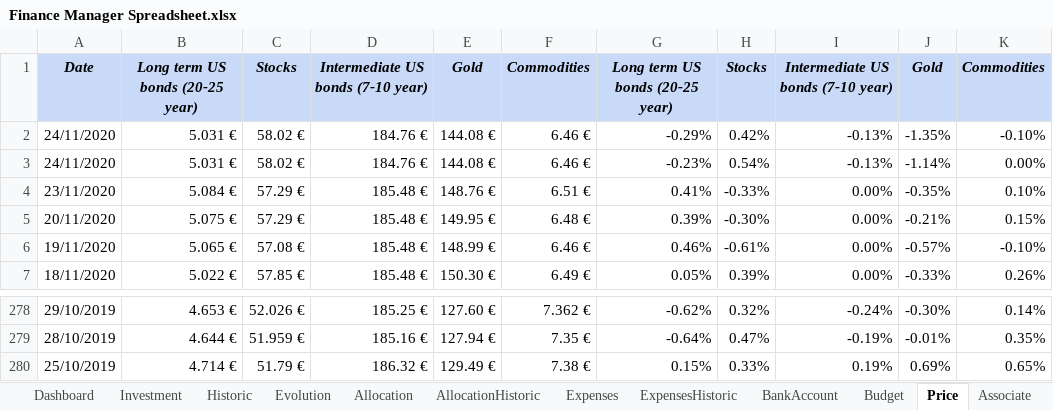
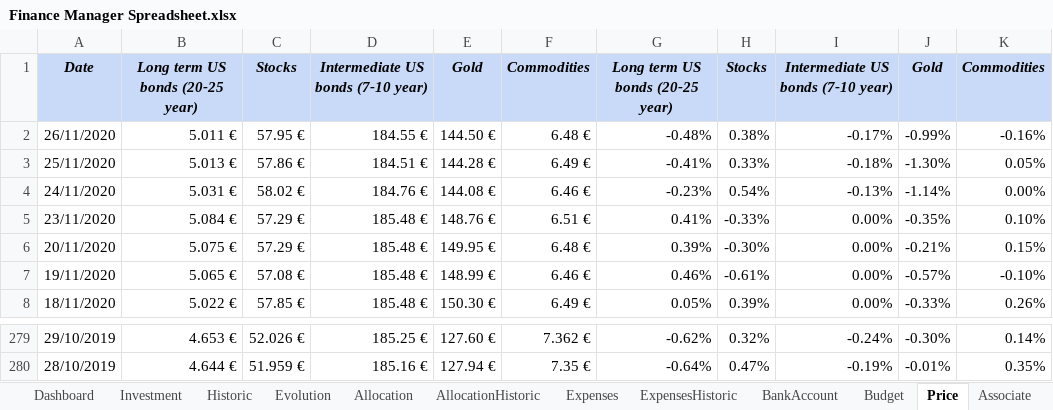
Before and after one commit to flodef/FiMs, an Excel workbook: Data/Finance Manager Spreadsheet.xlsx, sheet Price, drawn as a sheet; only a part is shown, gaps mark what is left out; values as stored, in another font and other column widths than the file's, no borders; charts and pictures and conditional formats not drawn; removed rows and columns are numbered as before the commit, all else as after; the diff names each change by its address in the sheet, - before the commit and + after, or states it on an @@ line.

```diff
--- a/Data/Finance Manager Spreadsheet.xlsx (sheet Price)
+++ b/Data/Finance Manager Spreadsheet.xlsx (sheet Price)
-row 2: 24/11/2020 | 5.031 € | 58.02 € | 184.76 € | 144.08 € | 6.46 € | -0.29% | 0.42% | -0.13% | -1.35% | -0.10%
+row 2: 26/11/2020 | 5.011 € | 57.95 € | 184.55 € | 144.50 € | 6.48 € | -0.48% | 0.38% | -0.17% | -0.99% | -0.16%
+row 3: 25/11/2020 | 5.013 € | 57.86 € | 184.51 € | 144.28 € | 6.49 € | -0.41% | 0.33% | -0.18% | -1.30% | 0.05%
-row 280: 25/10/2019 | 4.714 € | 51.79 € | 186.32 € | 129.49 € | 7.38 € | 0.15% | 0.33% | 0.19% | 0.69% | 0.65%
```
Also changed, not shown: sheet Historic, sheet Investment, sheet Dashboard, sheet AssociateHistoric, sheet Evolution, sheet Allocation, 3 more sheets, formulas that keep their value, hidden cells, 8 other files.
